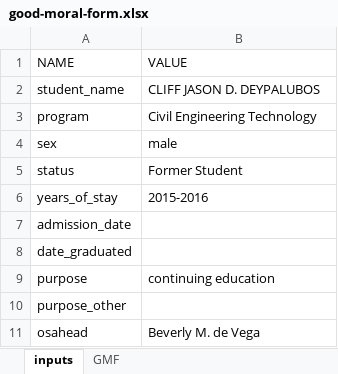
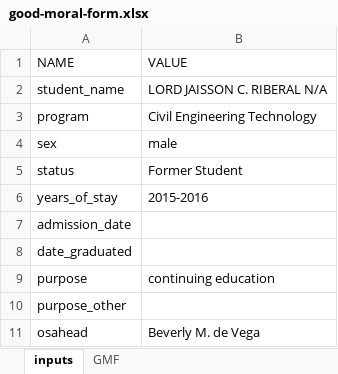
Before and after one commit to nekyohiji/thesis_osa, an Excel workbook: myapp/cert_templates/good-moral-form.xlsx, sheet inputs, drawn as a sheet; values as stored, in another font and other column widths than the file's, no borders; the diff names each change by its address in the sheet, - before the commit and + after, or states it on an @@ line.

```diff
--- a/myapp/cert_templates/good-moral-form.xlsx (sheet inputs)
+++ b/myapp/cert_templates/good-moral-form.xlsx (sheet inputs)
-B2 (VALUE): CLIFF JASON D. DEYPALUBOS
+B2 (VALUE): LORD JAISSON C. RIBERAL N/A
```
Also changed, not shown: sheet GMF, charts or pictures, 4 other files.
